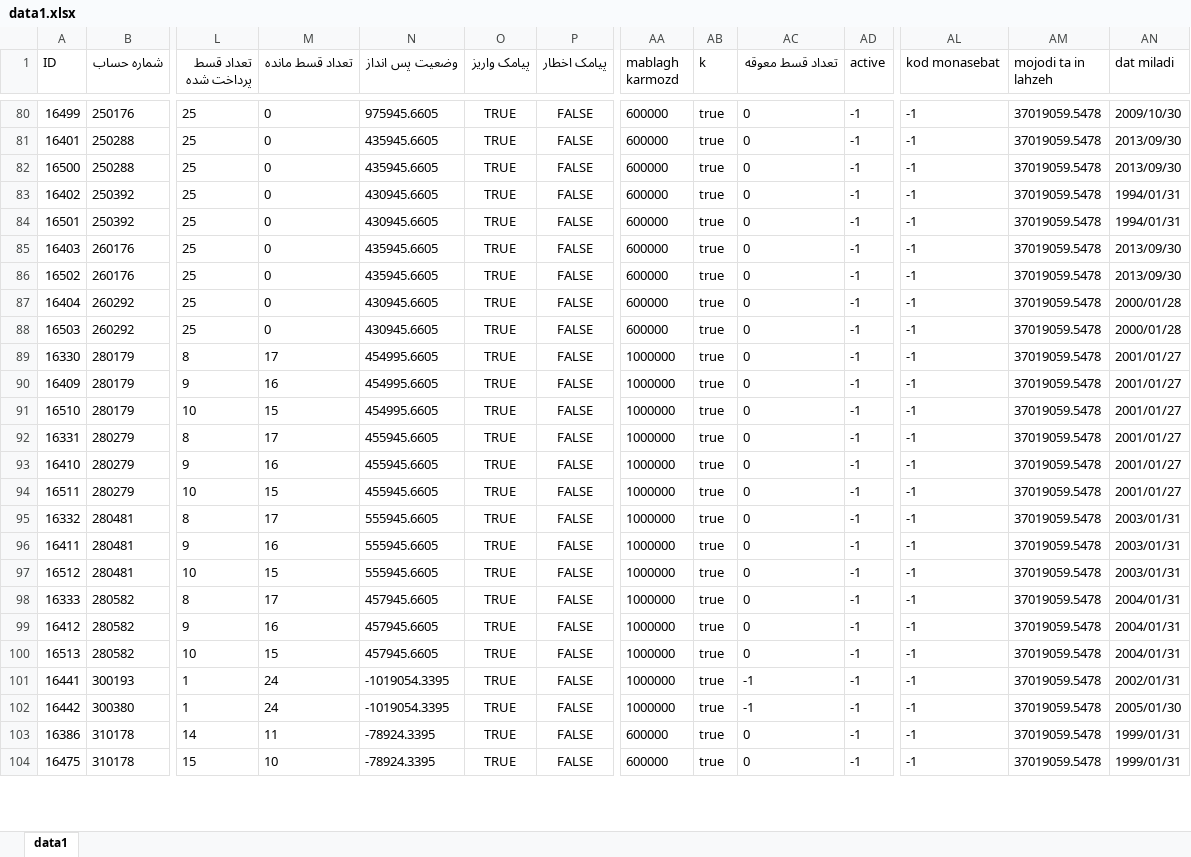
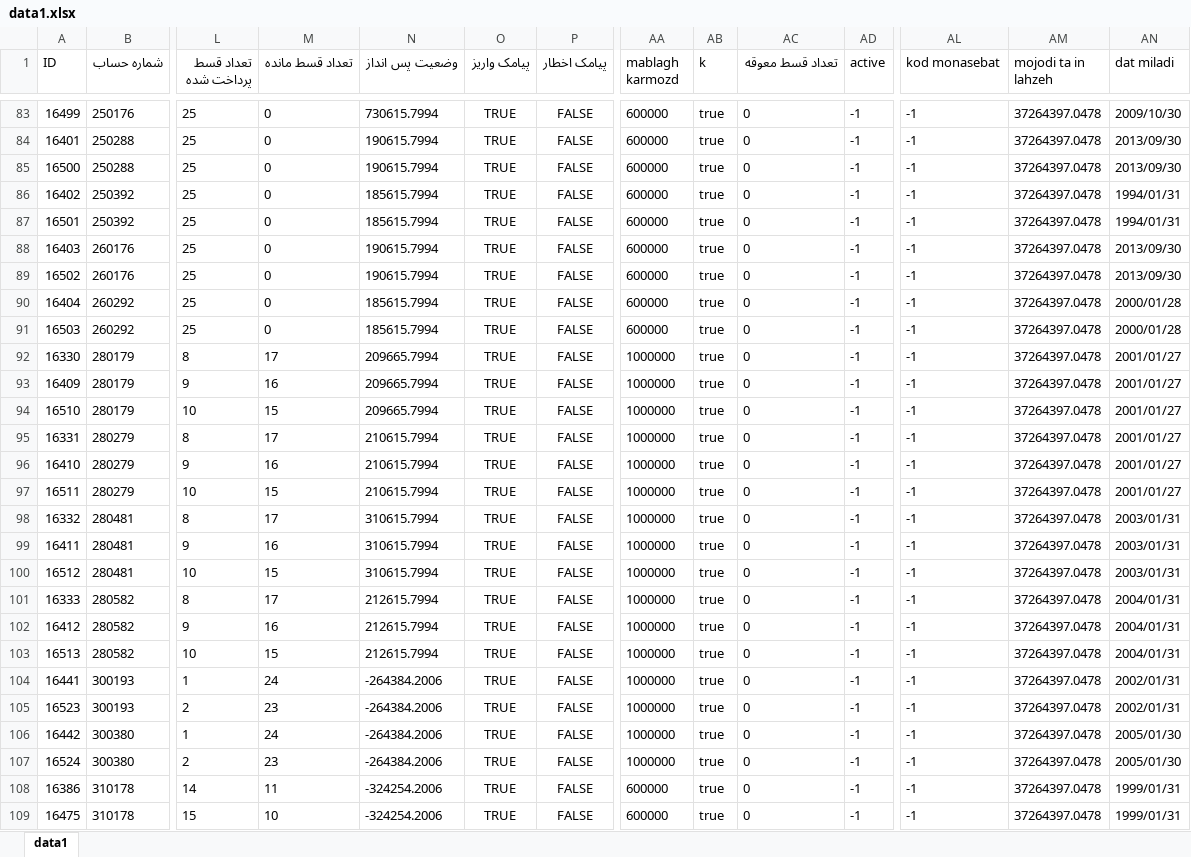
Before and after one commit to tasnim3174-source/sandogh-site, an Excel workbook: data1.xlsx, sheet data1, drawn as a sheet; only a part is shown, gaps mark what is left out; values as stored, in another font and other column widths than the file's, no borders; addresses are those after the commit; rows hold the shown columns only; the diff covers the shown part only; the diff names each change by its address in the sheet, - before the commit and + after, or states it on an @@ line.

```diff
--- a/data1.xlsx (sheet data1)
+++ b/data1.xlsx (sheet data1)
-N83 (وضعیت پس انداز): 975945.6605
+N83 (وضعیت پس انداز): 730615.7994
-AM83:AM104 (mojodi ta in lahzeh): 37019059.5478
+AM83:AM104 (mojodi ta in lahzeh): 37264397.0478
-N84:N85 (وضعیت پس انداز): 435945.6605
+N84:N85 (وضعیت پس انداز): 190615.7994
-N86:N87 (وضعیت پس انداز): 430945.6605
+N86:N87 (وضعیت پس انداز): 185615.7994
-N88:N89 (وضعیت پس انداز): 435945.6605
+N88:N89 (وضعیت پس انداز): 190615.7994
-N90:N91 (وضعیت پس انداز): 430945.6605
+N90:N91 (وضعیت پس انداز): 185615.7994
-N92:N94 (وضعیت پس انداز): 454995.6605
+N92:N94 (وضعیت پس انداز): 209665.7994
-N95:N97 (وضعیت پس انداز): 455945.6605
+N95:N97 (وضعیت پس انداز): 210615.7994
-N98:N100 (وضعیت پس انداز): 555945.6605
+N98:N100 (وضعیت پس انداز): 310615.7994
-N101:N103 (وضعیت پس انداز): 457945.6605
+N101:N103 (وضعیت پس انداز): 212615.7994
-N104 (وضعیت پس انداز): -1019054.3395
+N104 (وضعیت پس انداز): -264384.2006
-AC104 (تعداد قسط معوقه): -1
+AC104 (تعداد قسط معوقه): 0
+row 105: 16523 | 300193 | 2 | 23 | -264384.2006 | TRUE | FALSE | 1000000 | true | 0 | -1 | -1 | 37264397.0478 | 2002/01/31
-N106 (وضعیت پس انداز): -1019054.3395
+N106 (وضعیت پس انداز): -264384.2006
-AC106 (تعداد قسط معوقه): -1
+AC106 (تعداد قسط معوقه): 0
-AM106 (mojodi ta in lahzeh): 37019059.5478
+AM106 (mojodi ta in lahzeh): 37264397.0478
+row 107: 16524 | 300380 | 2 | 23 | -264384.2006 | TRUE | FALSE | 1000000 | true | 0 | -1 | -1 | 37264397.0478 | 2005/01/30
-N108:N109 (وضعیت پس انداز): -78924.3395
+N108:N109 (وضعیت پس انداز): -324254.2006
-AM108:AM109 (mojodi ta in lahzeh): 37019059.5478
+AM108:AM109 (mojodi ta in lahzeh): 37264397.0478
```
Also changed, not shown: 15 added rows and 334 edited cells elsewhere in this sheet.
